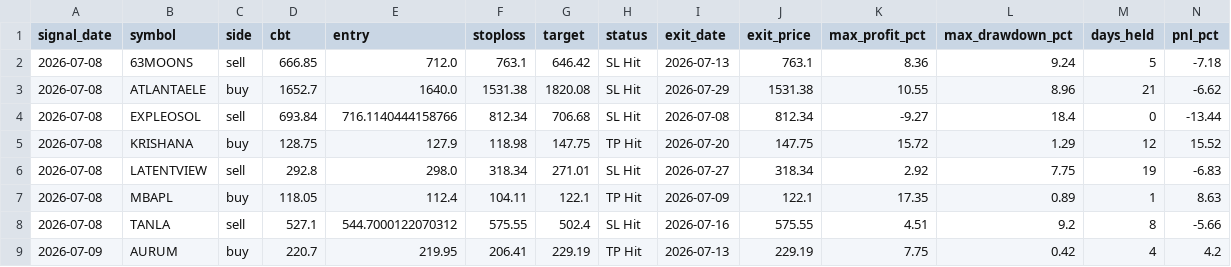
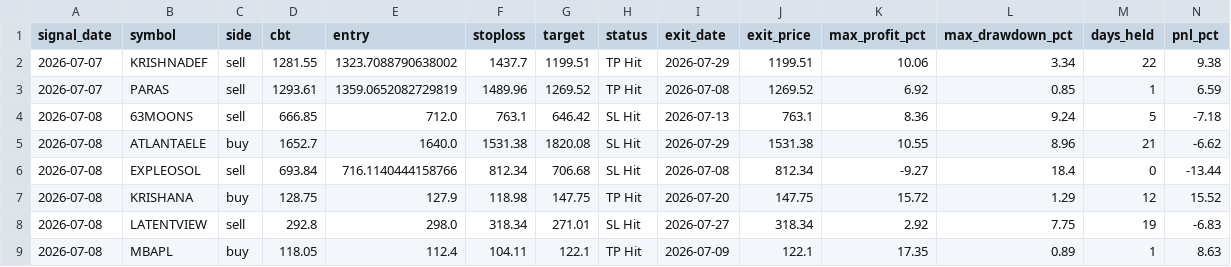
Before and after one commit to faizjio7011-code/checking-trade-signals, a CSV file: report_in/trade_performance.csv, drawn as a sheet; only a part is shown; the shorter side is filled out with more unchanged rows; rows hold the shown columns only; the diff names each change by its address in the sheet, - before the commit and + after, or states it on an @@ line.

```diff
--- a/report_in/trade_performance.csv
+++ b/report_in/trade_performance.csv
+row 2: 2026-07-07 | KRISHNADEF | sell | 1281.55 | 1323.7088790638002 | 1437.7 | 1199.51 | TP Hit | 2026-07-29 | 1199.51 | 10.06 | 3.34 | 22 | 9.38
+row 3: 2026-07-07 | PARAS | sell | 1293.61 | 1359.0652082729819 | 1489.96 | 1269.52 | TP Hit | 2026-07-08 | 1269.52 | 6.92 | 0.85 | 1 | 6.59
```
Also changed, not shown: report/reentry.csv, report/sl_hit.csv, 5 other files.
